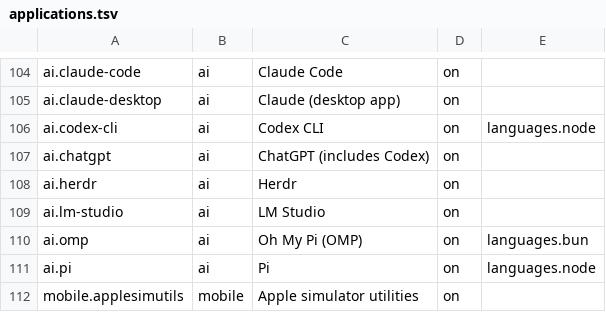
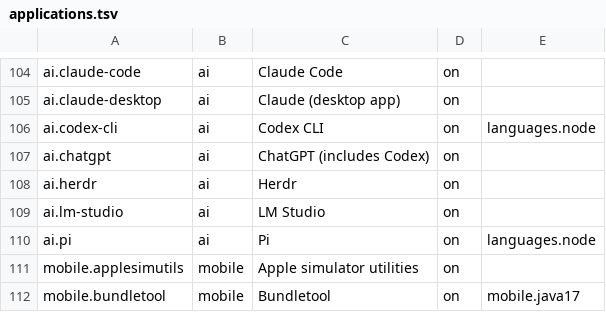
Before and after one commit to petalas/dotfiles, a TSV file: catalog/applications.tsv, drawn as a sheet; only a part is shown, gaps mark what is left out; the shorter side is filled out with more unchanged rows; the diff names each change by its address in the sheet, - before the commit and + after, or states it on an @@ line.

```diff
--- a/catalog/applications.tsv
+++ b/catalog/applications.tsv
-row 110: ai.omp | ai | Oh My Pi (OMP) | on | languages.bun
```
Also changed, not shown: catalog/platforms/arch.tsv, catalog/platforms/debian.tsv, 27 other files.
